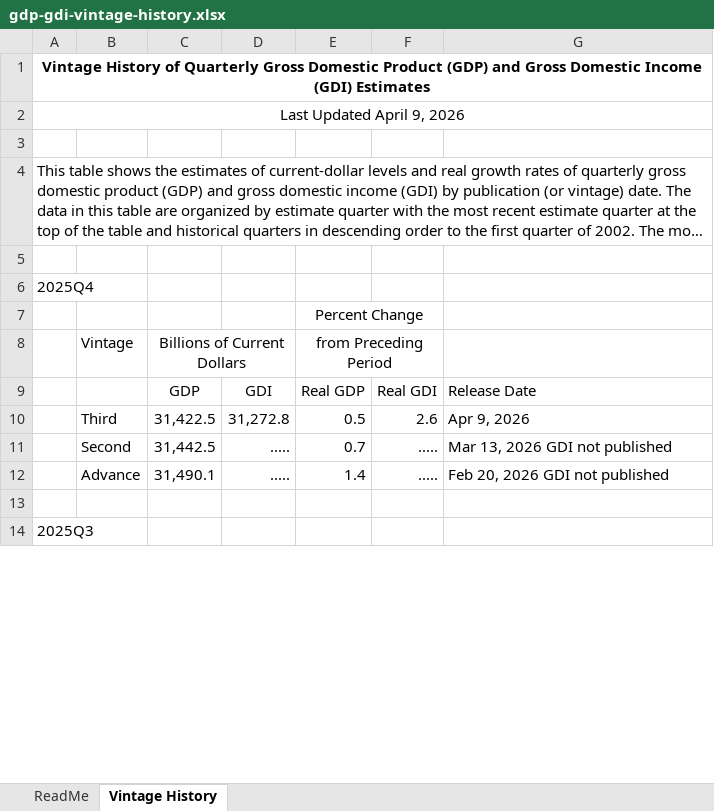
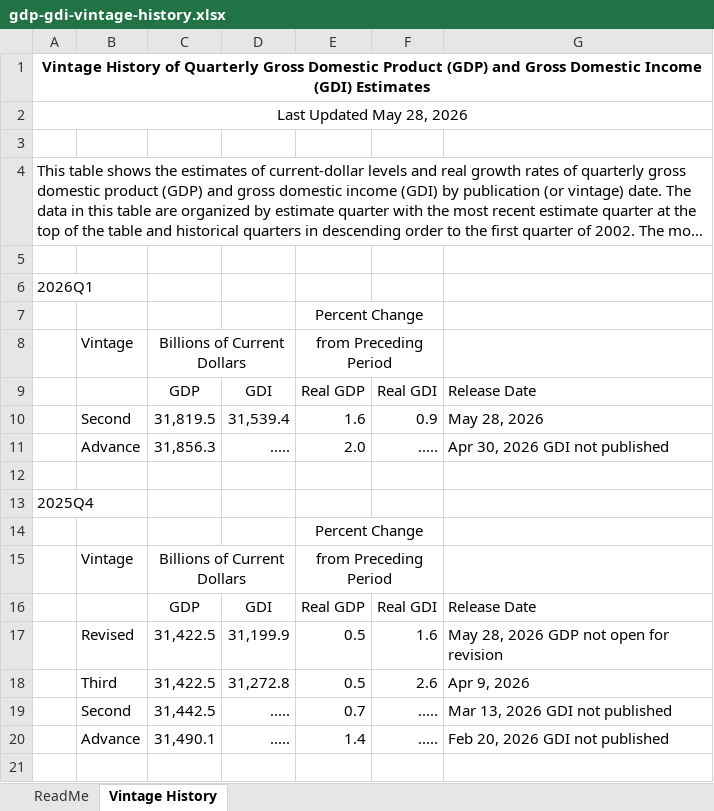
Before and after one commit to alexanderbmatthies/BureauEconomicAnalysisVintageGDP, an Excel workbook: gdp-gdi-vintage-history.xlsx, sheet Vintage History, drawn as a sheet; only a part is shown; the shorter side is filled out with more unchanged rows; long unchanged cells end in …; values as stored, in another font and other column widths than the file's, no borders; the diff names each change by its address in the sheet, - before the commit and + after, or states it on an @@ line.

Commit message:
New Data

```diff
--- a/gdp-gdi-vintage-history.xlsx (sheet Vintage History)
+++ b/gdp-gdi-vintage-history.xlsx (sheet Vintage History)
-A2: Last Updated April 9, 2026
+A2: Last Updated May 28, 2026
+row 5: (empty)
+row 6: 2026Q1
+row 7:  |  |  |  | Percent Change
+row 8:  | Vintage | Billions of Current Dollars |  | from Preceding Period
+row 9:  |  | GDP | GDI | Real GDP | Real GDI | Release Date
+row 10:  | Second | 31,819.5 | 31,539.4 | 1.6 | 0.9 | May 28, 2026
+row 11:  | Advance | 31,856.3 | ..... | 2.0 | ..... | Apr 30, 2026 GDI not published
+row 17:  | Revised | 31,422.5 | 31,199.9 | 0.5 | 1.6 | May 28, 2026 GDP not open for revision
```
Also changed, not shown: 8 other files.
